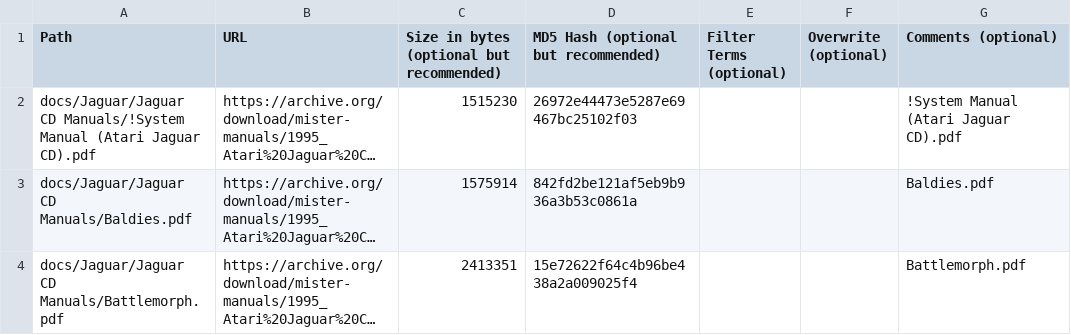
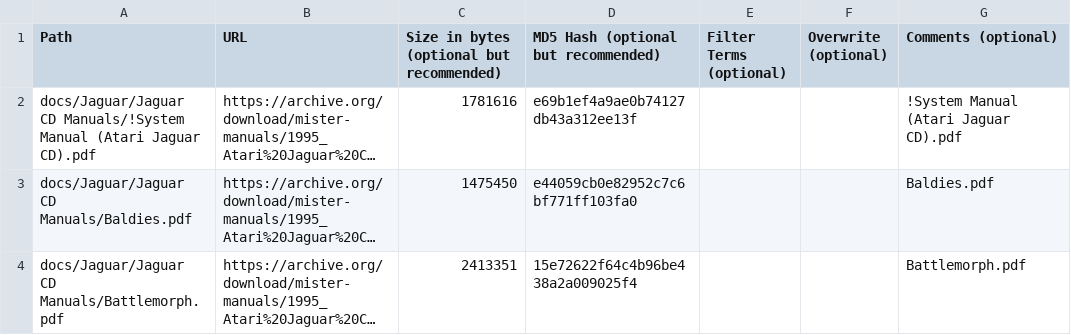
Before and after one commit to ajgowans/manualsdb-jaguarcd, a CSV file: external_files.csv, drawn as a sheet; only a part is shown; long unchanged cells end in …; the diff covers the shown part only; the diff names each change by its address in the sheet, - before the commit and + after, or states it on an @@ line.

Commit message:
Update external_files.csv

```diff
--- a/external_files.csv
+++ b/external_files.csv
-C2: 1515230
+C2: 1781616
-D2: 26972e44473e5287e69467bc25102f03
+D2: e69b1ef4a9ae0b74127db43a312ee13f
-C3: 1575914
+C3: 1475450
-D3: 842fd2be121af5eb9b936a3b53c0861a
+D3: e44059cb0e82952c7c6bf771ff103fa0
```
Also changed, not shown: 12 edited cells elsewhere in this file.
